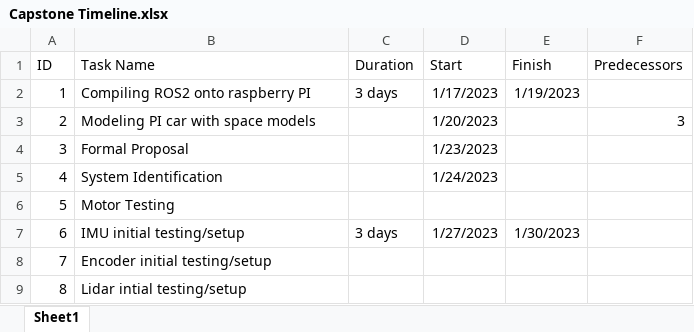
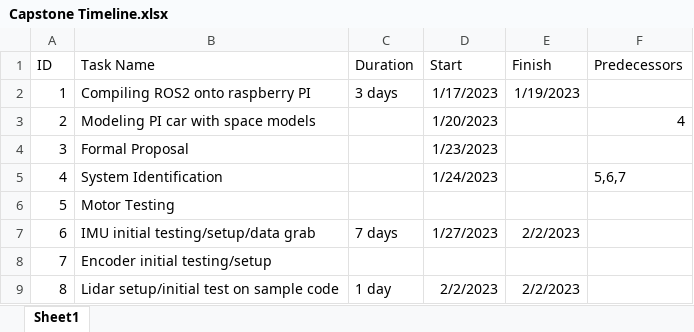
Before and after one commit to WillWu88/Capstone-2023, an Excel workbook: Capstone-Docs/Documents/Capstone Timeline.xlsx, sheet Sheet1, drawn as a sheet; values as stored, in another font and other column widths than the file's, no borders; the diff names each change by its address in the sheet, - before the commit and + after, or states it on an @@ line.

```diff
--- a/Capstone-Docs/Documents/Capstone Timeline.xlsx (sheet Sheet1)
+++ b/Capstone-Docs/Documents/Capstone Timeline.xlsx (sheet Sheet1)
-F3 (Predecessors): 3
+F3 (Predecessors): 4
-F5 (Predecessors): (empty)
+F5 (Predecessors): 5,6,7
-B7 (Task Name): IMU initial testing/setup
+B7 (Task Name): IMU initial testing/setup/data grab
-C7 (Duration): 3 days
+C7 (Duration): 7 days
-E7 (Finish): 1/30/2023
+E7 (Finish): 2/2/2023
-B9 (Task Name): Lidar intial testing/setup
+B9 (Task Name): Lidar setup/initial test on sample code
-C9 (Duration): (empty)
+C9 (Duration): 1 day
-D9 (Start): (empty)
+D9 (Start): 2/2/2023
-E9 (Finish): (empty)
+E9 (Finish): 2/2/2023
```
Also changed, not shown: 1 other file.
